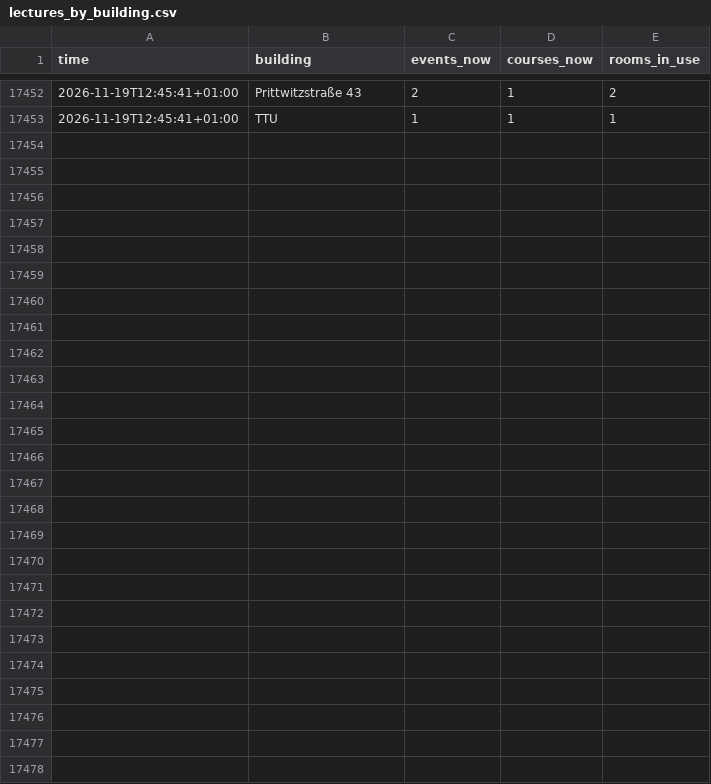
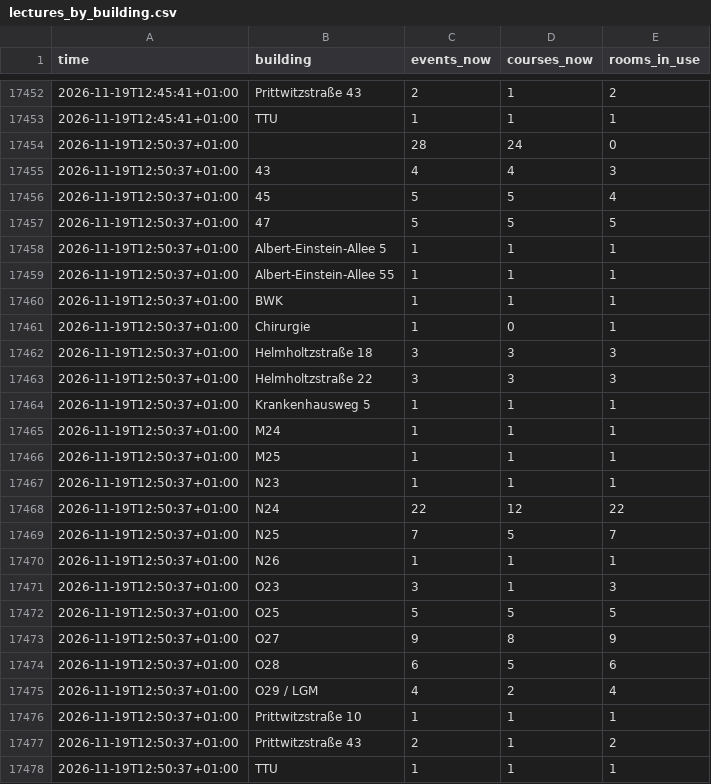
Before and after one commit to raustefan/parkingsim, a CSV file: lectures_by_building.csv, drawn as a sheet; only a part is shown, gaps mark what is left out.

```diff
--- a/lectures_by_building.csv
+++ b/lectures_by_building.csv
@@ -17453 +17453,26 @@ time,building,events_now,courses_now,rooms_in_use
 2026-11-19T12:45:41+01:00,TTU,1,1,1
+2026-11-19T12:50:37+01:00,,28,24,0
+2026-11-19T12:50:37+01:00,43,4,4,3
+2026-11-19T12:50:37+01:00,45,5,5,4
+2026-11-19T12:50:37+01:00,47,5,5,5
+2026-11-19T12:50:37+01:00,Albert-Einstein-Allee 5,1,1,1
+2026-11-19T12:50:37+01:00,Albert-Einstein-Allee 55,1,1,1
+2026-11-19T12:50:37+01:00,BWK,1,1,1
+2026-11-19T12:50:37+01:00,Chirurgie,1,0,1
+2026-11-19T12:50:37+01:00,Helmholtzstraße 18,3,3,3
+2026-11-19T12:50:37+01:00,Helmholtzstraße 22,3,3,3
+2026-11-19T12:50:37+01:00,Krankenhausweg 5,1,1,1
+2026-11-19T12:50:37+01:00,M24,1,1,1
+2026-11-19T12:50:37+01:00,M25,1,1,1
+2026-11-19T12:50:37+01:00,N23,1,1,1
+2026-11-19T12:50:37+01:00,N24,22,12,22
+2026-11-19T12:50:37+01:00,N25,7,5,7
+2026-11-19T12:50:37+01:00,N26,1,1,1
+2026-11-19T12:50:37+01:00,O23,3,1,3
+2026-11-19T12:50:37+01:00,O25,5,5,5
+2026-11-19T12:50:37+01:00,O27,9,8,9
+2026-11-19T12:50:37+01:00,O28,6,5,6
+2026-11-19T12:50:37+01:00,O29 / LGM,4,2,4
+2026-11-19T12:50:37+01:00,Prittwitzstraße 10,1,1,1
+2026-11-19T12:50:37+01:00,Prittwitzstraße 43,2,1,2
+2026-11-19T12:50:37+01:00,TTU,1,1,1
```
Also changed, not shown: lectures.csv, traffic.csv, 5 other files.
